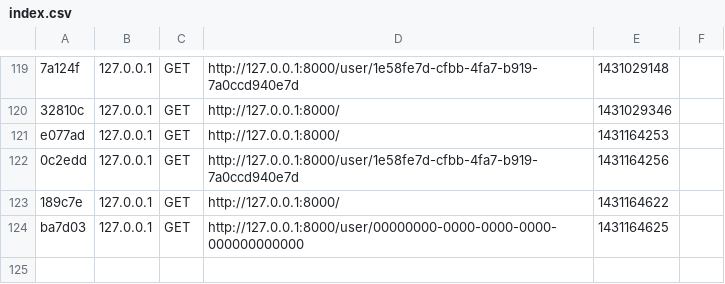
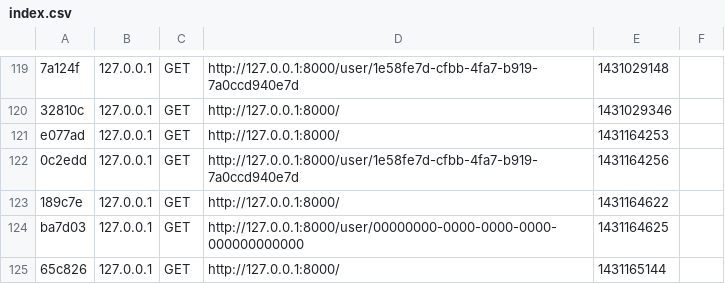
Before and after one commit to spvernet/ddd-decoupled-symfony2, a CSV file: app/cache/dev/profiler/index.csv, drawn as a sheet; only a part is shown, gaps mark what is left out; the diff names each change by its address in the sheet, - before the commit and + after, or states it on an @@ line.

```diff
--- a/app/cache/dev/profiler/index.csv
+++ b/app/cache/dev/profiler/index.csv
+row 125: 65c826 | 127.0.0.1 | GET | http://127.0.0.1:8000/ | 1431165144
```
Also changed, not shown: 2 other files.
